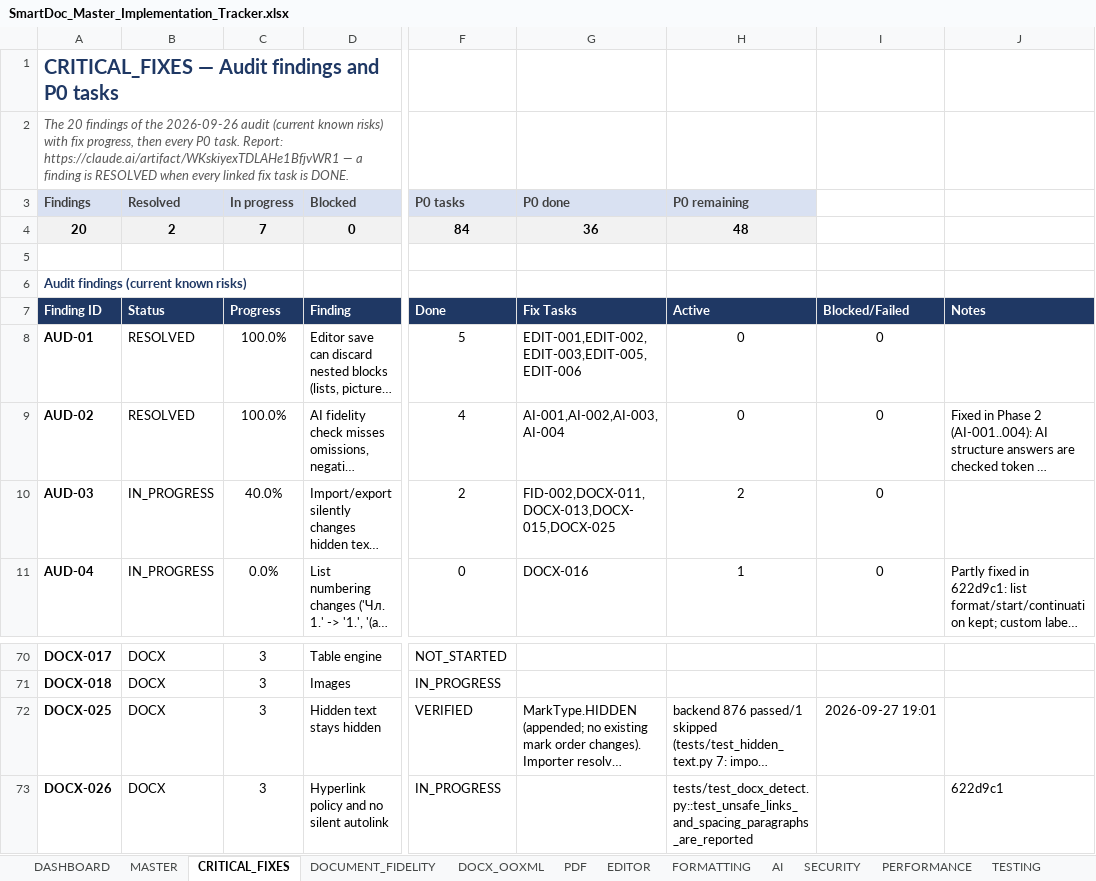
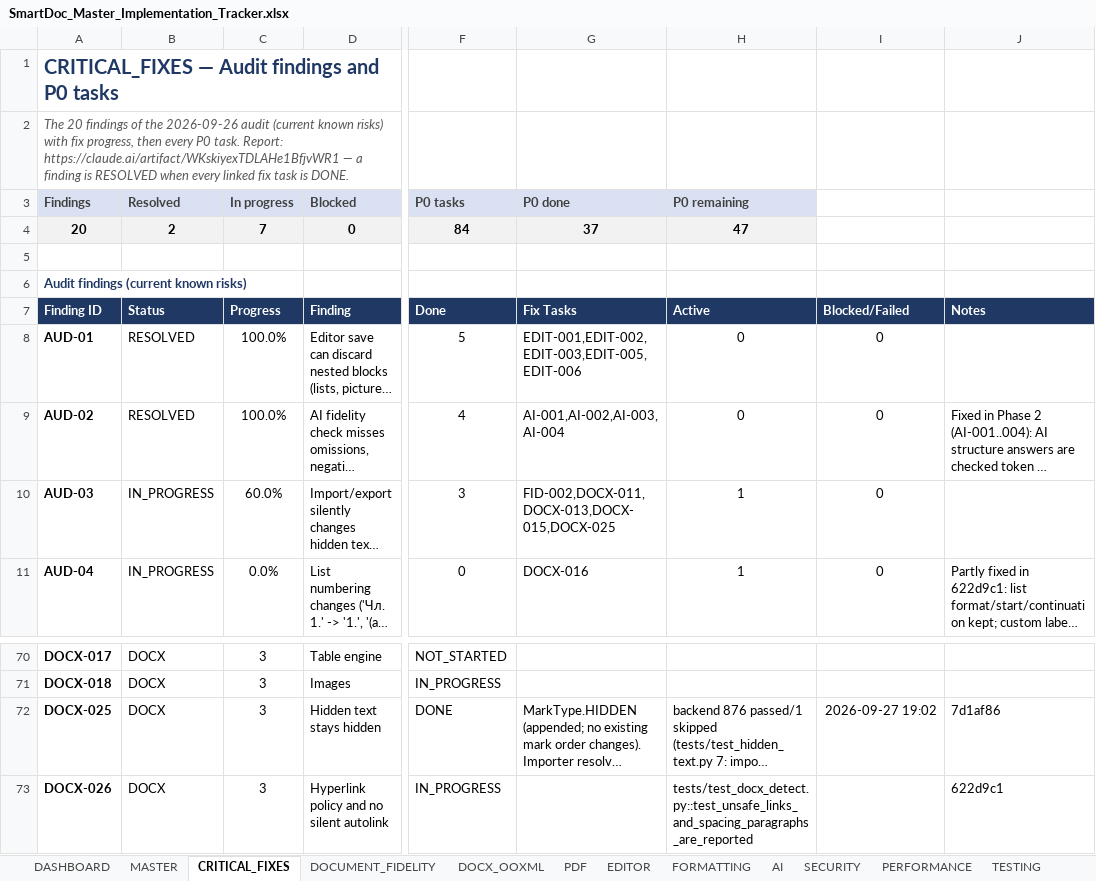
Before and after one commit to Drajeto07/claude, an Excel workbook: SmartDoc_Master_Implementation_Tracker.xlsx, sheet CRITICAL_FIXES, drawn as a sheet; only a part is shown, gaps mark what is left out; long unchanged cells end in …; values as stored, in another font and other column widths than the file's, no borders; conditional formats not drawn; the diff names each change by its address in the sheet, - before the commit and + after, or states it on an @@ line.

```diff
--- a/SmartDoc_Master_Implementation_Tracker.xlsx (sheet CRITICAL_FIXES)
+++ b/SmartDoc_Master_Implementation_Tracker.xlsx (sheet CRITICAL_FIXES)
-G4 (P0 done): 36
+G4 (P0 done): 37
-H4 (P0 remaining): 48
+H4 (P0 remaining): 47
-C10 (In progress): 40.0%
+C10 (In progress): 60.0%
-F10 (P0 tasks): 2
+F10 (P0 tasks): 3
-H10 (P0 remaining): 2
+H10 (P0 remaining): 1
-F72 (P0 tasks): VERIFIED
+F72 (P0 tasks): DONE
-I72: 2026-09-27 19:01
+I72: 2026-09-27 19:02
-J72: (empty)
+J72: 7d1af86
```
Also changed, not shown: sheet DASHBOARD, sheet CHANGE_LOG, sheet DOCX_OOXML, sheet MASTER, sheet SESSION_STATE, 2 other files.
